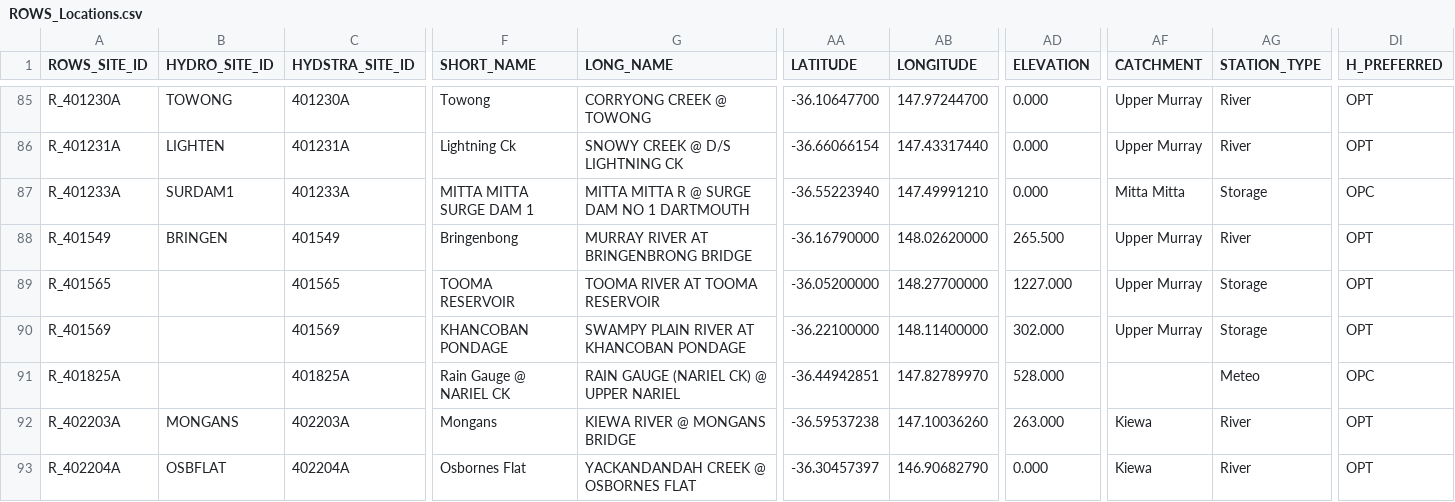
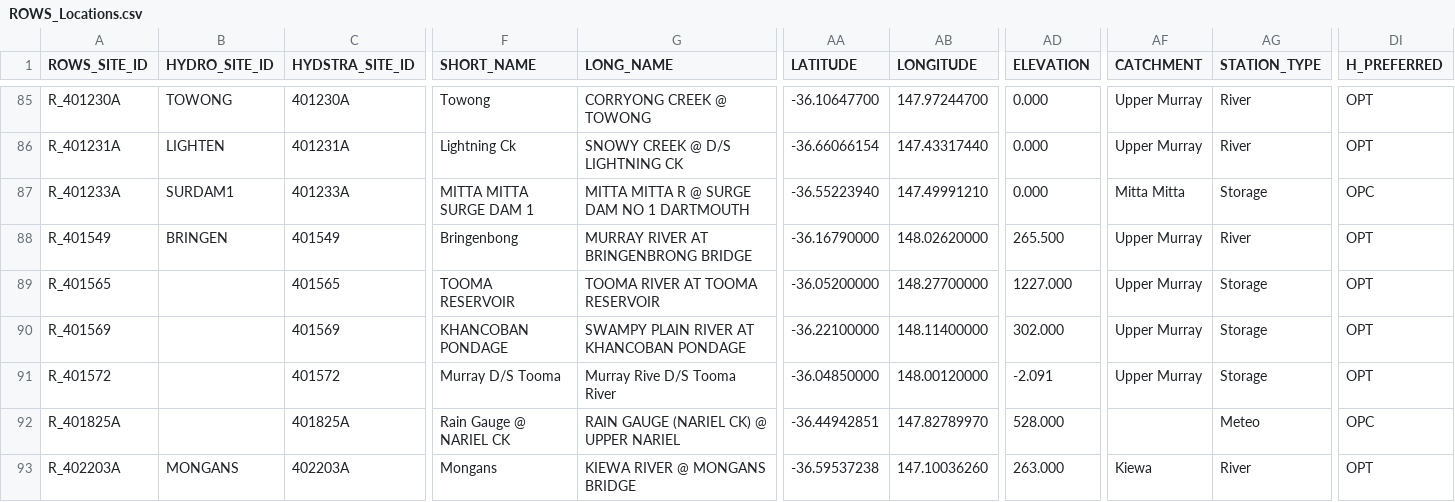
Before and after one commit to lawrenceMDBA/test, a CSV file: Config/MapLayerFiles/ROWS_Locations.csv, drawn as a sheet; only a part is shown, gaps mark what is left out; the shorter side is filled out with more unchanged rows; rows hold the shown columns only; the diff names each change by its address in the sheet, - before the commit and + after, or states it on an @@ line.

Commit message:
Adding Tooma 401572 to the metadata table

```diff
--- a/Config/MapLayerFiles/ROWS_Locations.csv
+++ b/Config/MapLayerFiles/ROWS_Locations.csv
+row 91: R_401572 |  | 401572 | Murray D/S Tooma | Murray Rive D/S Tooma River | -36.04850000 | 148.00120000 | -2.091 | Upper Murray | Storage | OPT
```
